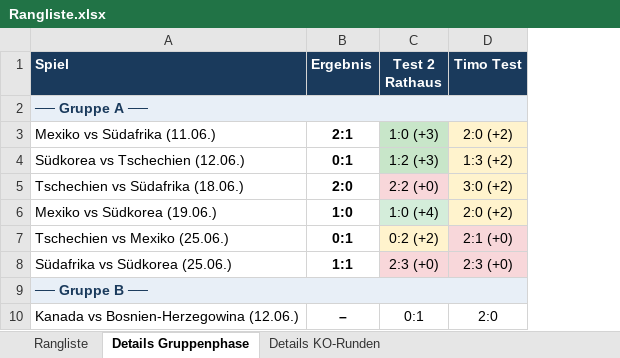
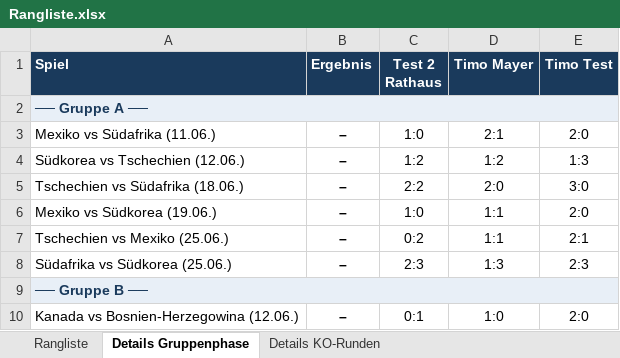
Before and after one commit to augo1337/wm2026-tippspiel, an Excel workbook: Rangliste.xlsx, sheet Details Gruppenphase, drawn as a sheet; only a part is shown; values as stored, in another font and other column widths than the file's, no borders; addresses are those after the commit; the diff names each change by its address in the sheet, - before the commit and + after, or states it on an @@ line.

Commit message:
Detailauswertung: P3 ergänzt, Finale-Labels, Legende, Finale-Export fix

```diff
--- a/Rangliste.xlsx (sheet Details Gruppenphase)
+++ b/Rangliste.xlsx (sheet Details Gruppenphase)
+column D (Timo Mayer), rows 3-10: 2:1 | 1:2 | 2:0 | 1:1 | 1:1 | 1:3 |  | 1:0
-B3 (Ergebnis): 2:1
+B3 (Ergebnis): –
-C3 (Test 2 Rathaus): 1:0 (+3)
+C3 (Test 2 Rathaus): 1:0
-C3:C4 fill: #C8E6C9
+C3:C4 fill: none
-E3 (Timo Test): 2:0 (+2)
+E3 (Timo Test): 2:0
-E3:E6 fill: #FFF3CD
+E3:E6 fill: none
-B4 (Ergebnis): 0:1
+B4 (Ergebnis): –
-C4 (Test 2 Rathaus): 1:2 (+3)
+C4 (Test 2 Rathaus): 1:2
-E4 (Timo Test): 1:3 (+2)
+E4 (Timo Test): 1:3
-B5 (Ergebnis): 2:0
+B5 (Ergebnis): –
-C5 (Test 2 Rathaus): 2:2 (+0)
+C5 (Test 2 Rathaus): 2:2
-C5 fill: #F8D7DA
+C5 fill: none
-E5 (Timo Test): 3:0 (+2)
+E5 (Timo Test): 3:0
-B6 (Ergebnis): 1:0
+B6 (Ergebnis): –
-C6 (Test 2 Rathaus): 1:0 (+4)
+C6 (Test 2 Rathaus): 1:0
-C6 fill: #D4EDDA
+C6 fill: none
-E6 (Timo Test): 2:0 (+2)
+E6 (Timo Test): 2:0
-B7 (Ergebnis): 0:1
+B7 (Ergebnis): –
-C7 (Test 2 Rathaus): 0:2 (+2)
+C7 (Test 2 Rathaus): 0:2
-C7 fill: #FFF3CD
+C7 fill: none
-E7 (Timo Test): 2:1 (+0)
+E7 (Timo Test): 2:1
-E7:E8 fill: #F8D7DA
+E7:E8 fill: none
-B8 (Ergebnis): 1:1
+B8 (Ergebnis): –
-C8 (Test 2 Rathaus): 2:3 (+0)
+C8 (Test 2 Rathaus): 2:3
-C8 fill: #F8D7DA
+C8 fill: none
-E8 (Timo Test): 2:3 (+0)
+E8 (Timo Test): 2:3
```
Also changed, not shown: sheet Rangliste, sheet Details KO-Runden, 3 other files.
